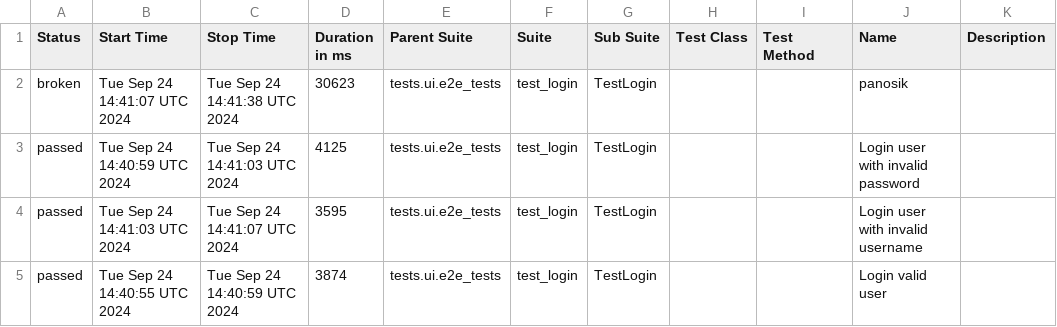
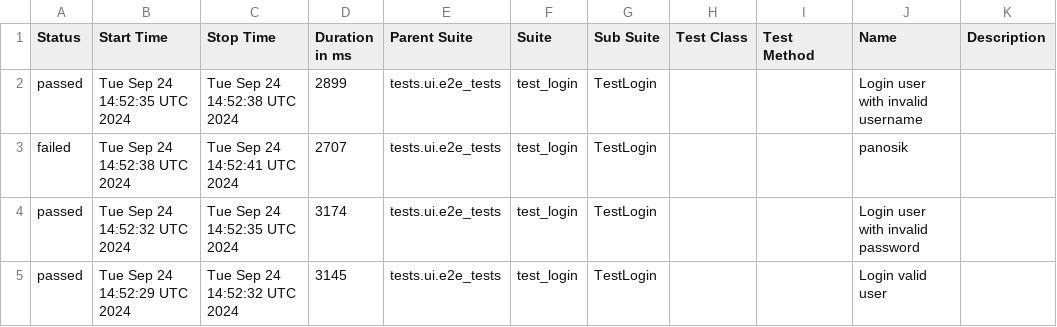
Before and after one commit to pizzday/PythonPlaywrightFramework3, a CSV file: data/suites.csv, drawn as a sheet.

```diff
--- a/data/suites.csv
+++ b/data/suites.csv
@@ -1,5 +1,5 @@
 "Status","Start Time","Stop Time","Duration in ms","Parent Suite","Suite","Sub Suite","Test Class","Test Method","Name","Description"
-"broken","Tue Sep 24 14:41:07 UTC 2024","Tue Sep 24 14:41:38 UTC 2024","30623","tests.ui.e2e_tests","test_login","TestLogin","","","panosik",""
-"passed","Tue Sep 24 14:40:59 UTC 2024","Tue Sep 24 14:41:03 UTC 2024","4125","tests.ui.e2e_tests","test_login","TestLogin","","","Login user with invalid password",""
-"passed","Tue Sep 24 14:41:03 UTC 2024","Tue Sep 24 14:41:07 UTC 2024","3595","tests.ui.e2e_tests","test_login","TestLogin","","","Login user with invalid username",""
-"passed","Tue Sep 24 14:40:55 UTC 2024","Tue Sep 24 14:40:59 UTC 2024","3874","tests.ui.e2e_tests","test_login","TestLogin","","","Login valid user",""
+"passed","Tue Sep 24 14:52:35 UTC 2024","Tue Sep 24 14:52:38 UTC 2024","2899","tests.ui.e2e_tests","test_login","TestLogin","","","Login user with invalid username",""
+"failed","Tue Sep 24 14:52:38 UTC 2024","Tue Sep 24 14:52:41 UTC 2024","2707","tests.ui.e2e_tests","test_login","TestLogin","","","panosik",""
+"passed","Tue Sep 24 14:52:32 UTC 2024","Tue Sep 24 14:52:35 UTC 2024","3174","tests.ui.e2e_tests","test_login","TestLogin","","","Login user with invalid password",""
+"passed","Tue Sep 24 14:52:29 UTC 2024","Tue Sep 24 14:52:32 UTC 2024","3145","tests.ui.e2e_tests","test_login","TestLogin","","","Login valid user",""
```
Also changed, not shown: 35 other files.
